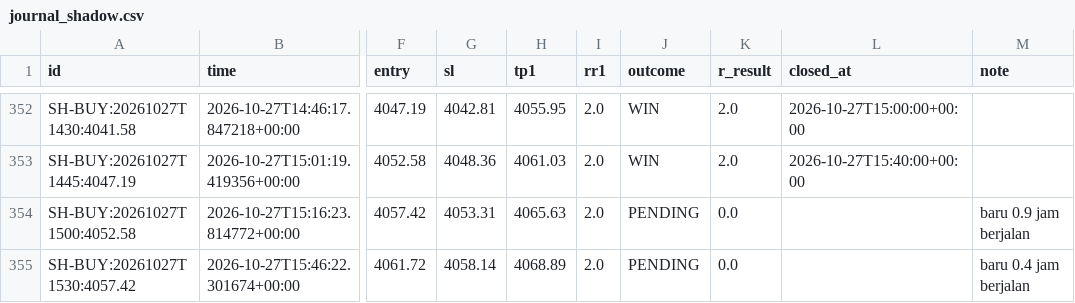
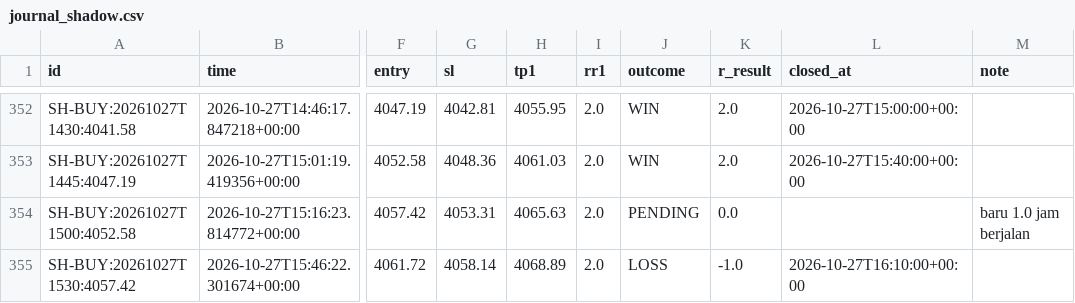
Before and after one commit to thesarpandjiux/xausignal, a CSV file: journal_shadow.csv, drawn as a sheet; only a part is shown, gaps mark what is left out; the diff names each change by its address in the sheet, - before the commit and + after, or states it on an @@ line.

```diff
--- a/journal_shadow.csv
+++ b/journal_shadow.csv
-M354 (note): baru 0.9 jam berjalan
+M354 (note): baru 1.0 jam berjalan
-J355 (outcome): PENDING
+J355 (outcome): LOSS
-K355 (r_result): 0.0
+K355 (r_result): -1.0
-L355 (closed_at): (empty)
+L355 (closed_at): 2026-10-27T16:10:00+00:00
-M355 (note): baru 0.4 jam berjalan
+M355 (note): (empty)
```
Also changed, not shown: 3 other files.
